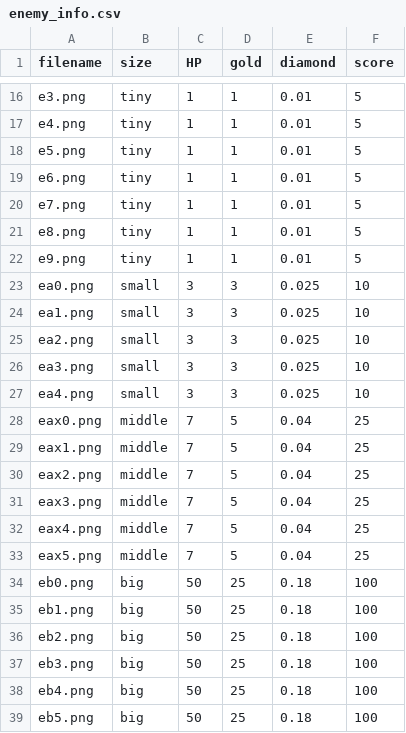
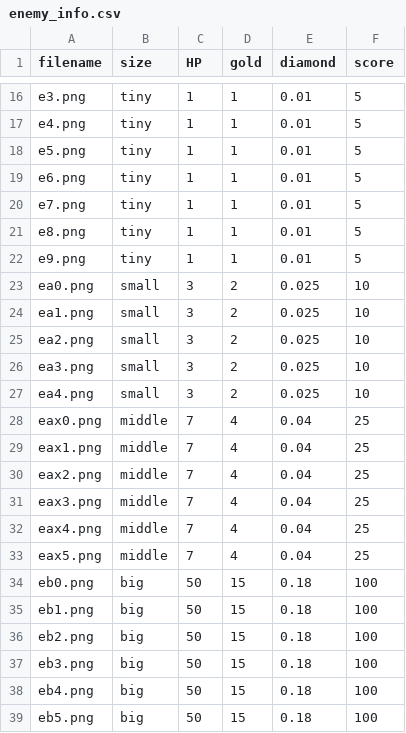
Before and after one commit to gitouni/pygame-aircraft-wars-Ultra, a CSV file: data/enemy_info.csv, drawn as a sheet; only a part is shown, gaps mark what is left out.

```diff
--- a/data/enemy_info.csv
+++ b/data/enemy_info.csv
@@ -22,18 +22,18 @@ e8.png,tiny,1,1,0.01,5
 e9.png,tiny,1,1,0.01,5
-ea0.png,small,3,3,0.025,10
-ea1.png,small,3,3,0.025,10
-ea2.png,small,3,3,0.025,10
-ea3.png,small,3,3,0.025,10
-ea4.png,small,3,3,0.025,10
-eax0.png,middle,7,5,0.04,25
-eax1.png,middle,7,5,0.04,25
-eax2.png,middle,7,5,0.04,25
-eax3.png,middle,7,5,0.04,25
-eax4.png,middle,7,5,0.04,25
-eax5.png,middle,7,5,0.04,25
-eb0.png,big,50,25,0.18,100
-eb1.png,big,50,25,0.18,100
-eb2.png,big,50,25,0.18,100
-eb3.png,big,50,25,0.18,100
-eb4.png,big,50,25,0.18,100
-eb5.png,big,50,25,0.18,100
+ea0.png,small,3,2,0.025,10
+ea1.png,small,3,2,0.025,10
+ea2.png,small,3,2,0.025,10
+ea3.png,small,3,2,0.025,10
+ea4.png,small,3,2,0.025,10
+eax0.png,middle,7,4,0.04,25
+eax1.png,middle,7,4,0.04,25
+eax2.png,middle,7,4,0.04,25
+eax3.png,middle,7,4,0.04,25
+eax4.png,middle,7,4,0.04,25
+eax5.png,middle,7,4,0.04,25
+eb0.png,big,50,15,0.18,100
+eb1.png,big,50,15,0.18,100
+eb2.png,big,50,15,0.18,100
+eb3.png,big,50,15,0.18,100
+eb4.png,big,50,15,0.18,100
+eb5.png,big,50,15,0.18,100
```
Also changed, not shown: 1 other file.
